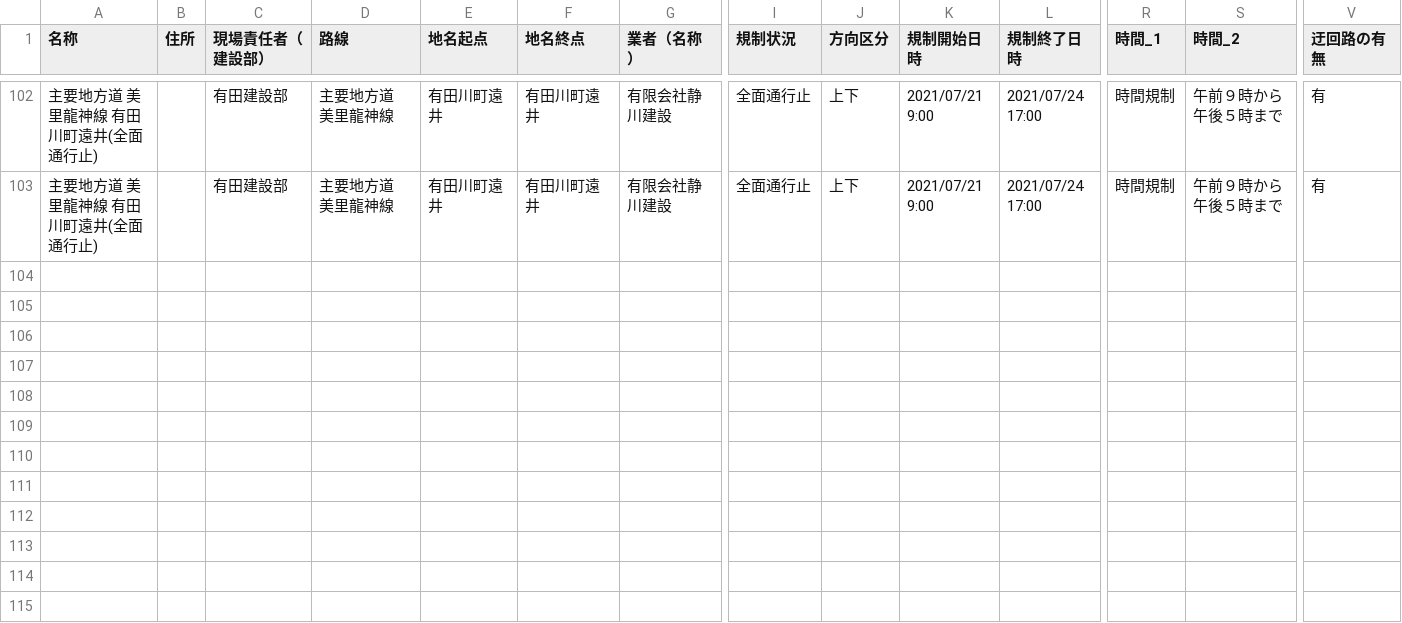
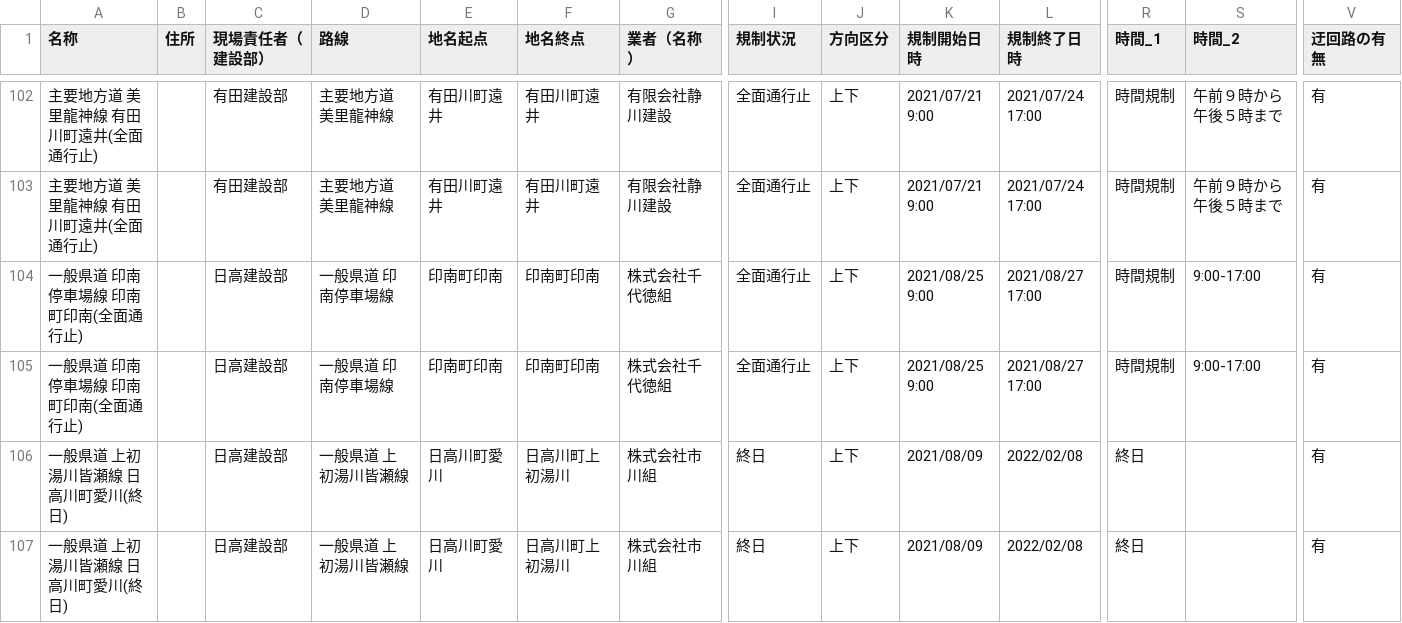
Before and after one commit to wakayama-pref-org/road-regulation-information, a CSV file: CSV/road-regulation-information.csv, drawn as a sheet; only a part is shown, gaps mark what is left out; rows hold the shown columns only; the diff names each change by its address in the sheet, - before the commit and + after, or states it on an @@ line.

```diff
--- a/CSV/road-regulation-information.csv
+++ b/CSV/road-regulation-information.csv
+row 104: 一般県道 印南停車場線 印南町印南(全面通行止) |  | 日高建設部 | 一般県道 印南停車場線 | 印南町印南 | 印南町印南 | 株式会社千代徳組 | 全面通行止 | 上下 | 2021/08/25 9:00 | 2021/08/27 17:00 | 時間規制 | 9:00-17:00 | 有
+row 105: 一般県道 印南停車場線 印南町印南(全面通行止) |  | 日高建設部 | 一般県道 印南停車場線 | 印南町印南 | 印南町印南 | 株式会社千代徳組 | 全面通行止 | 上下 | 2021/08/25 9:00 | 2021/08/27 17:00 | 時間規制 | 9:00-17:00 | 有
+row 106: 一般県道 上初湯川皆瀬線 日高川町愛川(終日) |  | 日高建設部 | 一般県道 上初湯川皆瀬線 | 日高川町愛川 | 日高川町上初湯川 | 株式会社市川組 | 終日 | 上下 | 2021/08/09 | 2022/02/08 | 終日 |  | 有
+row 107: 一般県道 上初湯川皆瀬線 日高川町愛川(終日) |  | 日高建設部 | 一般県道 上初湯川皆瀬線 | 日高川町愛川 | 日高川町上初湯川 | 株式会社市川組 | 終日 | 上下 | 2021/08/09 | 2022/02/08 | 終日 |  | 有
```
Also changed, not shown: 2 other files.
